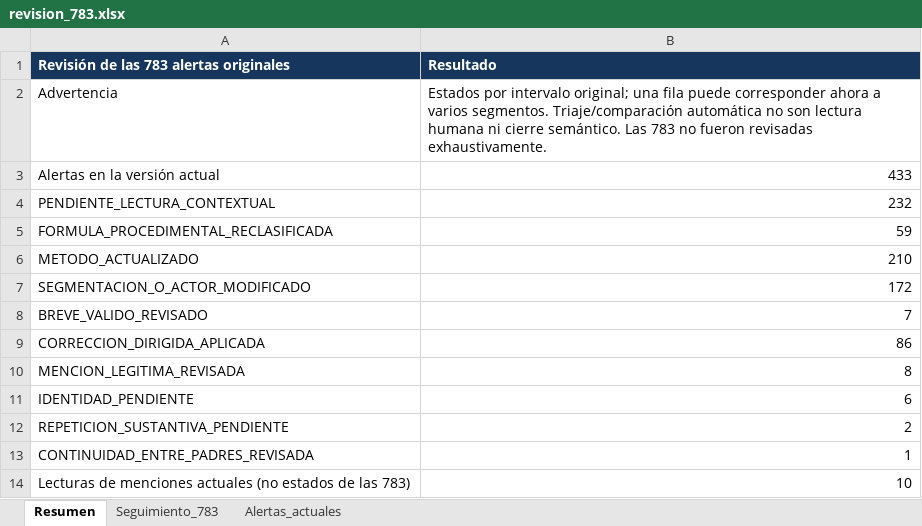
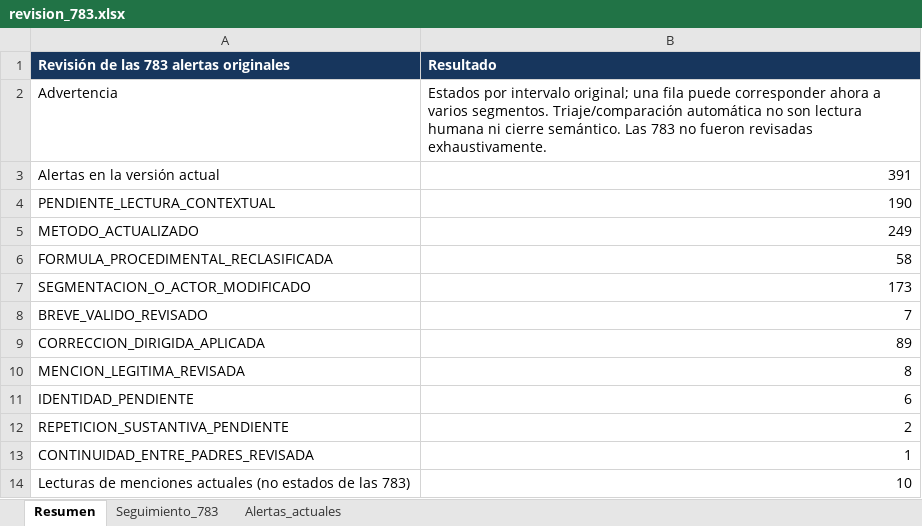
Before and after one commit to joako0o/nlm_proyect, an Excel workbook: data/processed/revision_783.xlsx, sheet Resumen, drawn as a sheet; values as stored, in another font and other column widths than the file's, no borders; removed rows and columns are numbered as before the commit, all else as after; the diff names each change by its address in the sheet, - before the commit and + after, or states it on an @@ line.

```diff
--- a/data/processed/revision_783.xlsx (sheet Resumen)
+++ b/data/processed/revision_783.xlsx (sheet Resumen)
-B3 (Resultado): 433
+B3 (Resultado): 391
-B4 (Resultado): 232
+B4 (Resultado): 190
-row 5: FORMULA_PROCEDIMENTAL_RECLASIFICADA | 59
-B5 (Resultado): 210
+B5 (Resultado): 249
+row 6: FORMULA_PROCEDIMENTAL_RECLASIFICADA | 58
-B7 (Resultado): 172
+B7 (Resultado): 173
-B9 (Resultado): 86
+B9 (Resultado): 89
```
Also changed, not shown: sheet Alertas_actuales, sheet Seguimiento_783, 22 other files.
